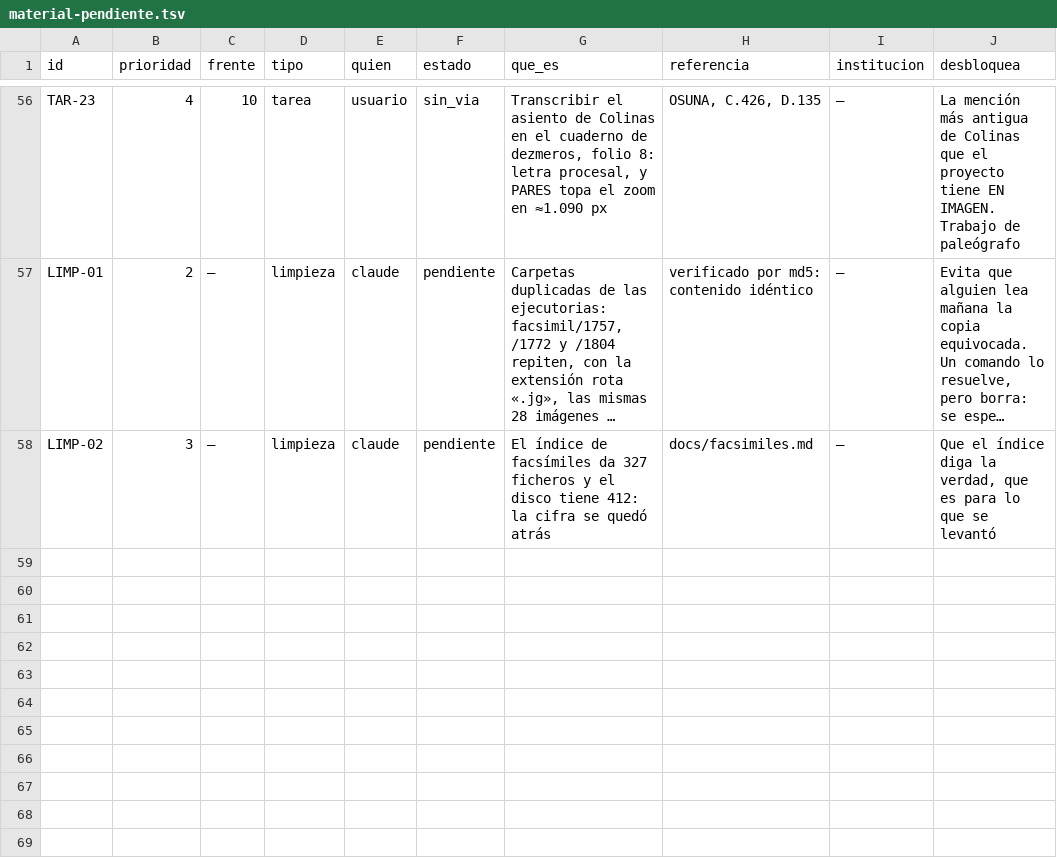
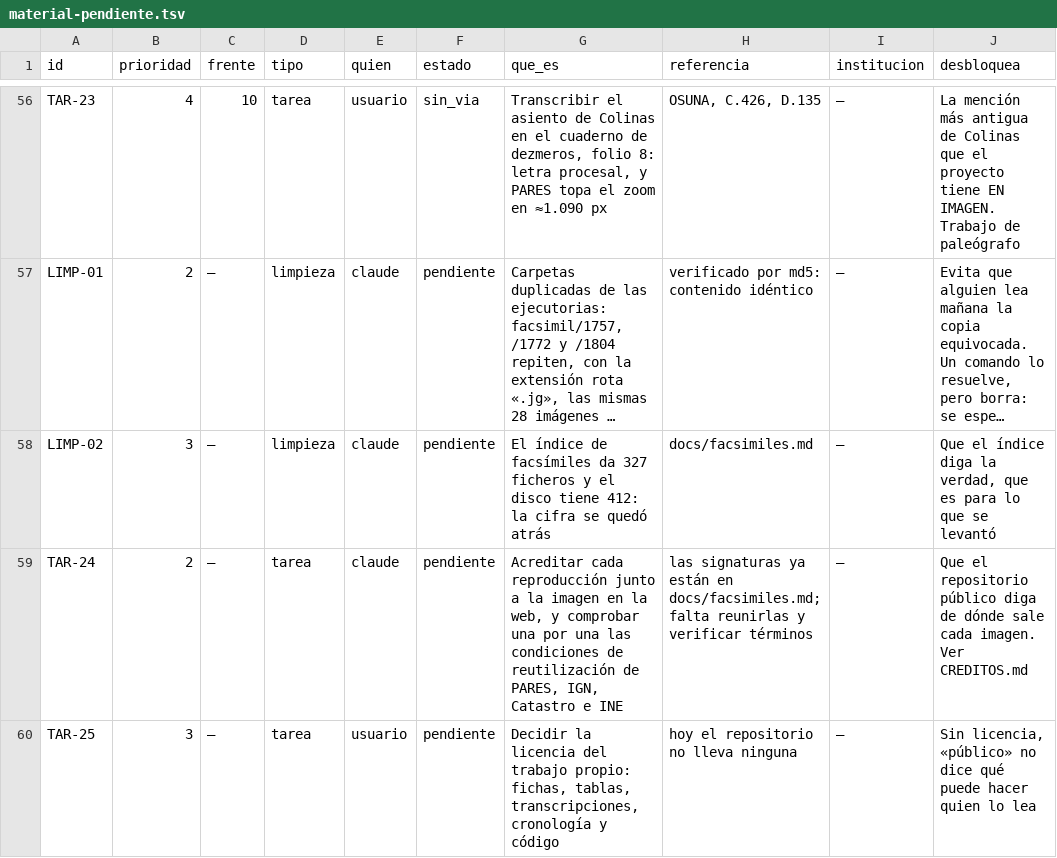
Before and after one commit to migurome/colinasdt_web, a TSV file: docs/03-archivos/material-pendiente.tsv, drawn as a sheet; only a part is shown, gaps mark what is left out; long unchanged cells end in …; the diff names each change by its address in the sheet, - before the commit and + after, or states it on an @@ line.

```diff
--- a/docs/03-archivos/material-pendiente.tsv
+++ b/docs/03-archivos/material-pendiente.tsv
+row 59: TAR-24 | 2 | — | tarea | claude | pendiente | Acreditar cada reproducción junto a la imagen en la web, y comprobar una por una las condiciones de reutilización de PARES, IGN, Catastro e INE | las signaturas ya están en docs/facsimiles.md; falta reunirlas y verificar términos | — | Que el repositorio público diga de dónde sale cada imagen. Ver CREDITOS.md
+row 60: TAR-25 | 3 | — | tarea | usuario | pendiente | Decidir la licencia del trabajo propio: fichas, tablas, transcripciones, cronología y código | hoy el repositorio no lleva ninguna | — | Sin licencia, «público» no dice qué puede hacer quien lo lea
```
Also changed, not shown: 4 other files.
